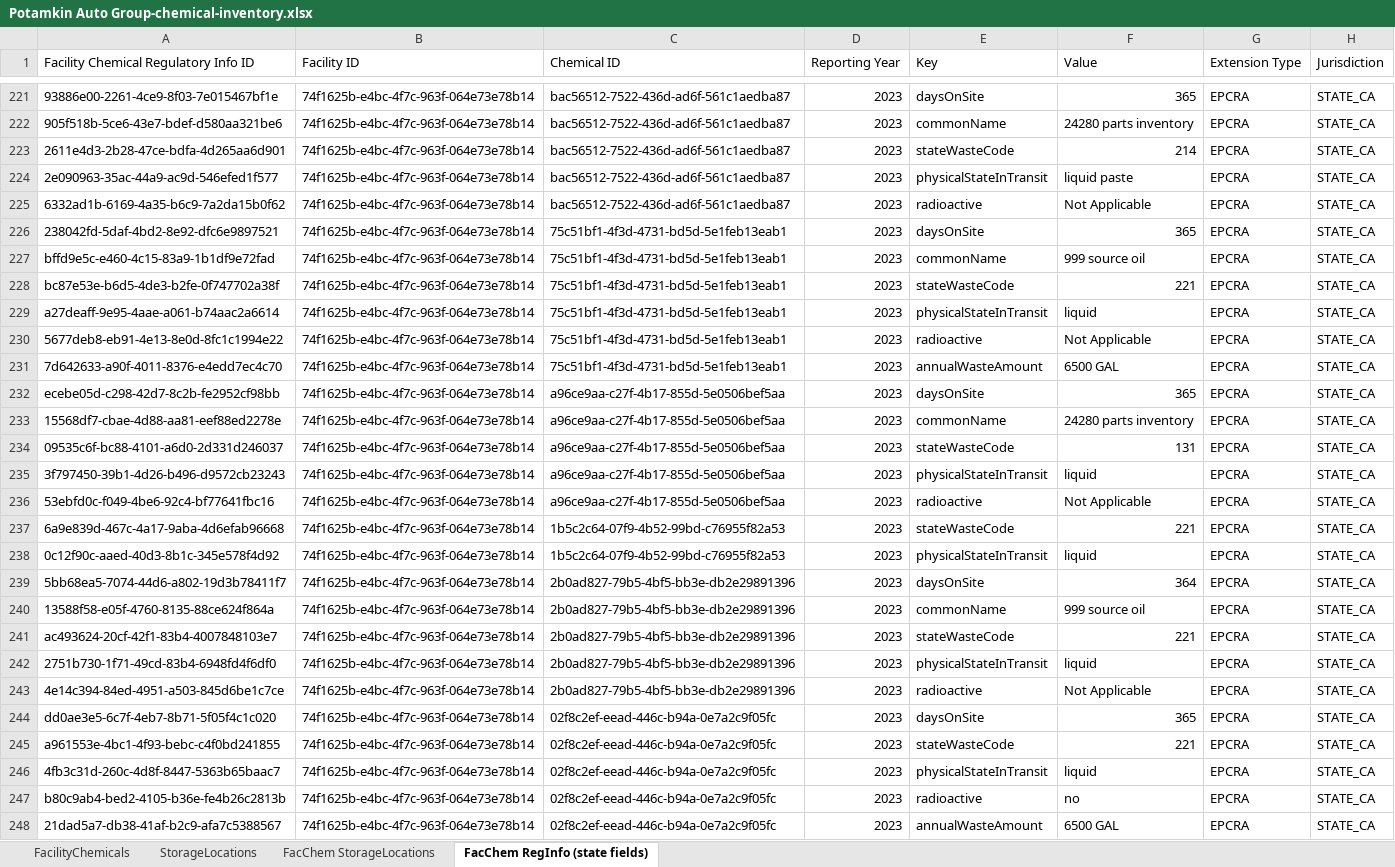
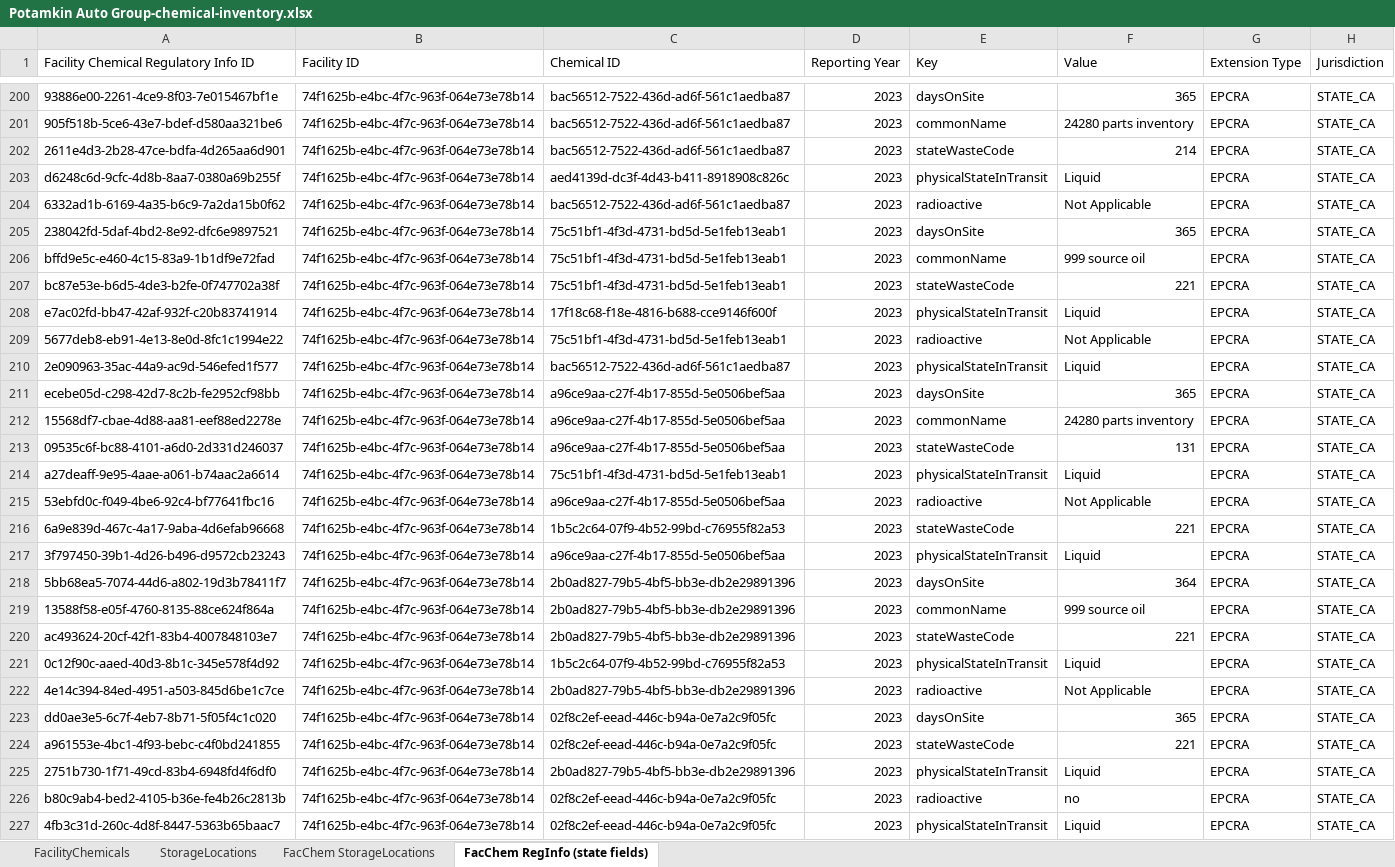
Before and after one commit to Encamp/comply-auto-ingest-23, an Excel workbook: import-to-prod/potamkin/Potamkin Auto Group-chemical-inventory.xlsx, sheet FacChem RegInfo (state fields), drawn as a sheet; only a part is shown, gaps mark what is left out; values as stored, in another font and other column widths than the file's, no borders; table styles not drawn; addresses are those after the commit; the diff covers the shown part only; the diff names each change by its address in the sheet, - before the commit and + after, or states it on an @@ line.

```diff
--- a/import-to-prod/potamkin/Potamkin Auto Group-chemical-inventory.xlsx (sheet FacChem RegInfo (state fields))
+++ b/import-to-prod/potamkin/Potamkin Auto Group-chemical-inventory.xlsx (sheet FacChem RegInfo (state fields))
-A203: 2e090963-35ac-44a9-ac9d-546efed1f577
+A203: d6248c6d-9cfc-4d8b-8aa7-0380a69b255f
-C203 (Chemical ID): bac56512-7522-436d-ad6f-561c1aedba87
+C203 (Chemical ID): aed4139d-dc3f-4d43-b411-8918908c826c
-F203 (Value): liquid paste
+F203 (Value): Liquid
-A208: a27deaff-9e95-4aae-a061-b74aac2a6614
+A208: e7ac02fd-bb47-42af-932f-c20b83741914
-C208 (Chemical ID): 75c51bf1-4f3d-4731-bd5d-5e1feb13eab1
+C208 (Chemical ID): 17f18c68-f18e-4816-b688-cce9146f600f
-F208 (Value): liquid
+F208 (Value): Liquid
-A210: 7d642633-a90f-4011-8376-e4edd7ec4c70
+A210: 2e090963-35ac-44a9-ac9d-546efed1f577
-C210 (Chemical ID): 75c51bf1-4f3d-4731-bd5d-5e1feb13eab1
+C210 (Chemical ID): bac56512-7522-436d-ad6f-561c1aedba87
-E210 (Key): annualWasteAmount
+E210 (Key): physicalStateInTransit
-F210 (Value): 6500 GAL
+F210 (Value): Liquid
-A214: 3f797450-39b1-4d26-b496-d9572cb23243
+A214: a27deaff-9e95-4aae-a061-b74aac2a6614
-C214 (Chemical ID): a96ce9aa-c27f-4b17-855d-5e0506bef5aa
+C214 (Chemical ID): 75c51bf1-4f3d-4731-bd5d-5e1feb13eab1
-F214 (Value): liquid
+F214 (Value): Liquid
-A217: 0c12f90c-aaed-40d3-8b1c-345e578f4d92
+A217: 3f797450-39b1-4d26-b496-d9572cb23243
-C217 (Chemical ID): 1b5c2c64-07f9-4b52-99bd-c76955f82a53
+C217 (Chemical ID): a96ce9aa-c27f-4b17-855d-5e0506bef5aa
-F217 (Value): liquid
+F217 (Value): Liquid
-A221: 2751b730-1f71-49cd-83b4-6948fd4f6df0
+A221: 0c12f90c-aaed-40d3-8b1c-345e578f4d92
-C221 (Chemical ID): 2b0ad827-79b5-4bf5-bb3e-db2e29891396
+C221 (Chemical ID): 1b5c2c64-07f9-4b52-99bd-c76955f82a53
-F221 (Value): liquid
+F221 (Value): Liquid
-A225: 4fb3c31d-260c-4d8f-8447-5363b65baac7
+A225: 2751b730-1f71-49cd-83b4-6948fd4f6df0
-C225 (Chemical ID): 02f8c2ef-eead-446c-b94a-0e7a2c9f05fc
+C225 (Chemical ID): 2b0ad827-79b5-4bf5-bb3e-db2e29891396
-F225 (Value): liquid
+F225 (Value): Liquid
-A227: 21dad5a7-db38-41af-b2c9-afa7c5388567
+A227: 4fb3c31d-260c-4d8f-8447-5363b65baac7
-E227 (Key): annualWasteAmount
+E227 (Key): physicalStateInTransit
-F227 (Value): 6500 GAL
+F227 (Value): Liquid
```
Also changed, not shown: 1 added row, 22 removed rows and 161 edited cells elsewhere in this sheet, 1 other file.
